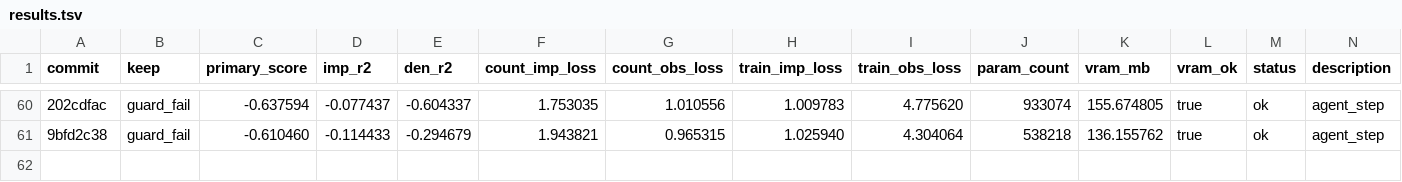
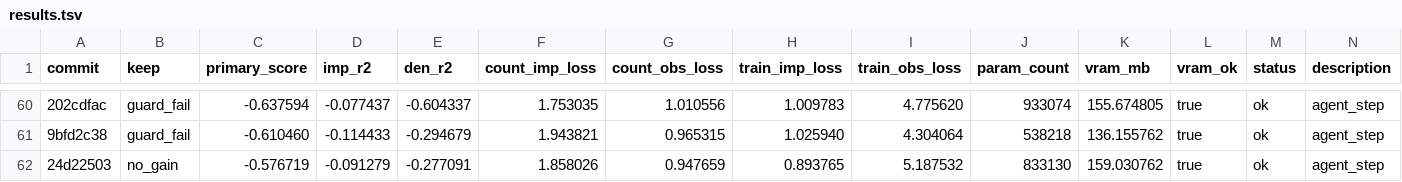
Before and after one commit to mehdiforoozandeh/CANDI, a TSV file: sandbox/autoresearch/june3/results.tsv, drawn as a sheet; only a part is shown, gaps mark what is left out; the diff names each change by its address in the sheet, - before the commit and + after, or states it on an @@ line.

Commit message:
autoresearch/june3: standalone results.tsv — attn_qk_norm no_gain (-0.577); train_obs_loss=5.187 (vs normal 0.9, DESTABILIZED); QK norm changes gradient dynamics catastrophically; ABANDON qk_norm; NEXT: dropout=0.05+penalty=1.5

```diff
--- a/sandbox/autoresearch/june3/results.tsv
+++ b/sandbox/autoresearch/june3/results.tsv
+row 62: 24d22503 | no_gain | -0.576719 | -0.091279 | -0.277091 | 1.858026 | 0.947659 | 0.893765 | 5.187532 | 833130 | 159.030762 | true | ok | agent_step
```
Also changed, not shown: 1 other file.
